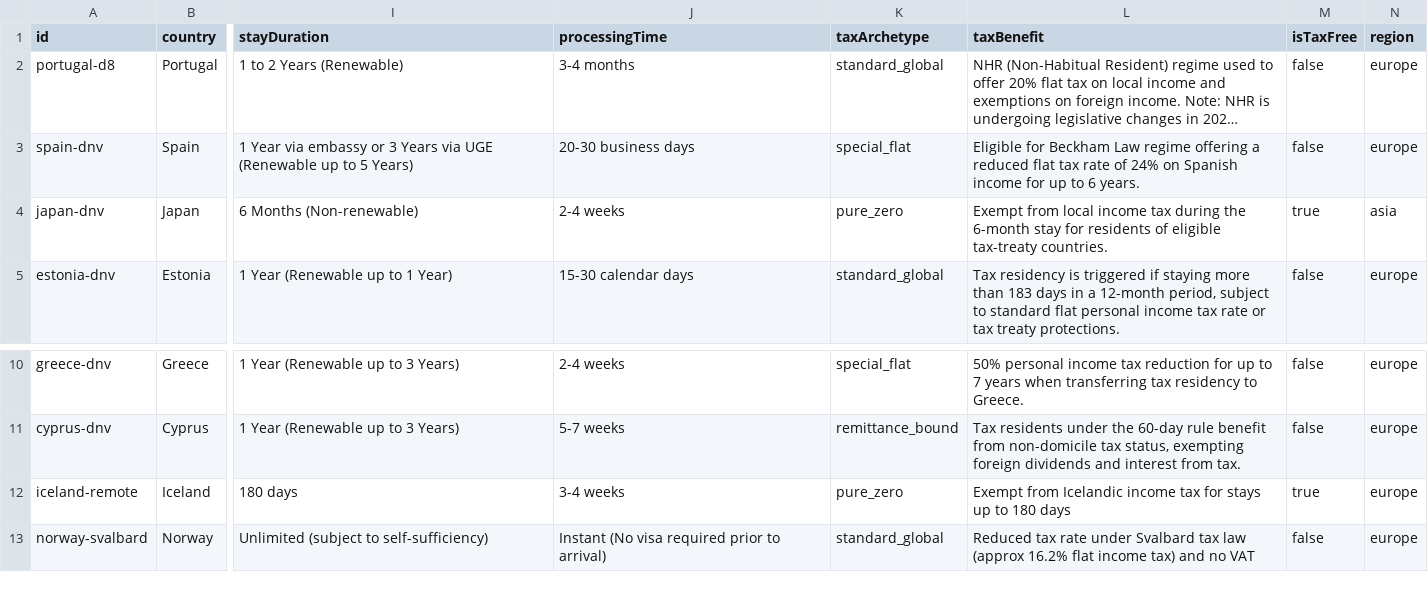
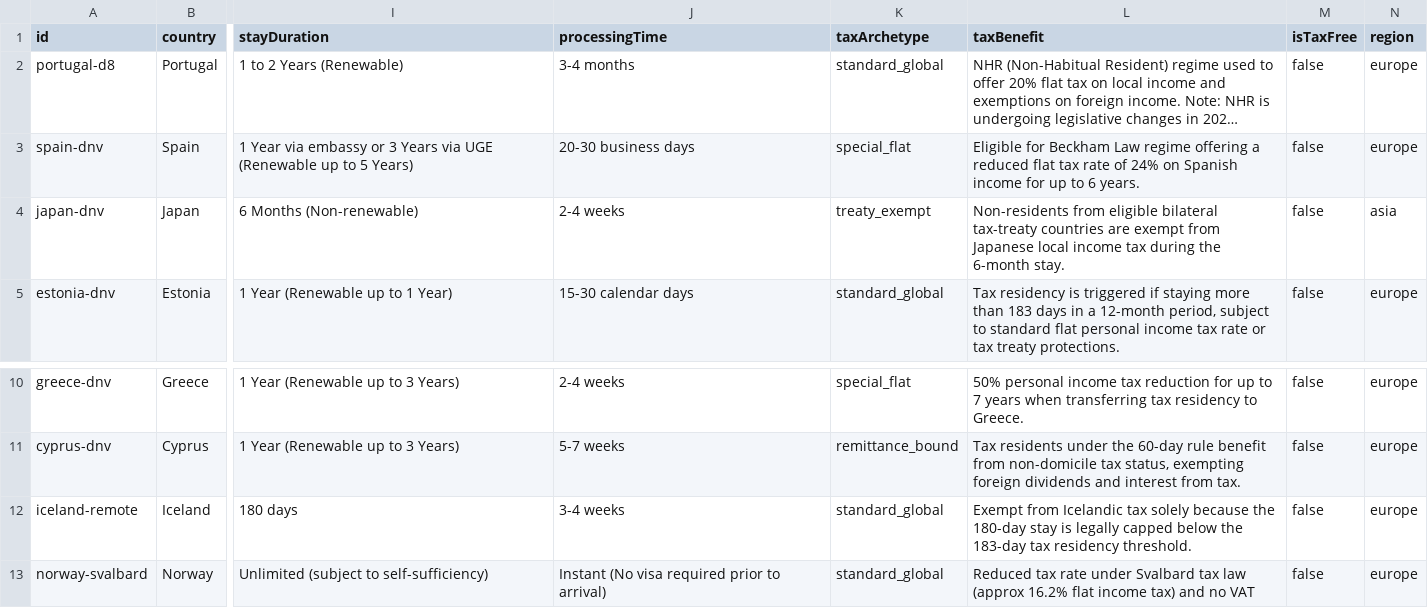
Before and after one commit to IKC3303/global-digital-nomad-visas-2026, a CSV file: dataset.csv, drawn as a sheet; only a part is shown, gaps mark what is left out; long unchanged cells end in …; the diff names each change by its address in the sheet, - before the commit and + after, or states it on an @@ line.

Commit message:
chore(data): auto-sync latest 2026 nomad visa dataset [skip ci]

```diff
--- a/dataset.csv
+++ b/dataset.csv
-K4 (taxArchetype): pure_zero
+K4 (taxArchetype): treaty_exempt
-L4 (taxBenefit): Exempt from local income tax during the 6-month stay for residents of eligible tax-treaty countries.
+L4 (taxBenefit): Non-residents from eligible bilateral tax-treaty countries are exempt from Japanese local income tax during the 6-month stay.
-M4 (isTaxFree): true
+M4 (isTaxFree): false
-K12 (taxArchetype): pure_zero
+K12 (taxArchetype): standard_global
-L12 (taxBenefit): …from Icelandic income tax for stays up to 180 days
+L12 (taxBenefit): …from Icelandic tax solely because the 180-day stay is legally capped below the 183-day tax residency threshold.
-M12 (isTaxFree): true
+M12 (isTaxFree): false
```
Also changed, not shown: 1 other file.
